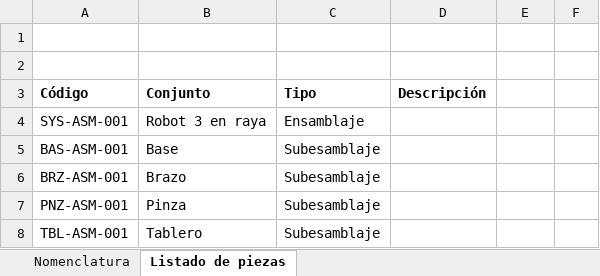
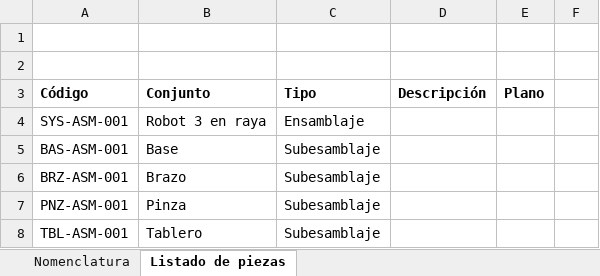
Before and after one commit to LuisAntonio1929/RoboticArmEU4M, an Excel workbook: Formato-archivos.xlsx, sheet Listado de piezas, drawn as a sheet; only a part is shown; values as stored, in another font and other column widths than the file's, no borders; the diff names each change by its address in the sheet, - before the commit and + after, or states it on an @@ line.

Commit message:
Añadida carpeta y archivos

```diff
--- a/Formato-archivos.xlsx (sheet Listado de piezas)
+++ b/Formato-archivos.xlsx (sheet Listado de piezas)
-E3: (empty)
+E3: Plano
```
Also changed, not shown: 8 other files.
